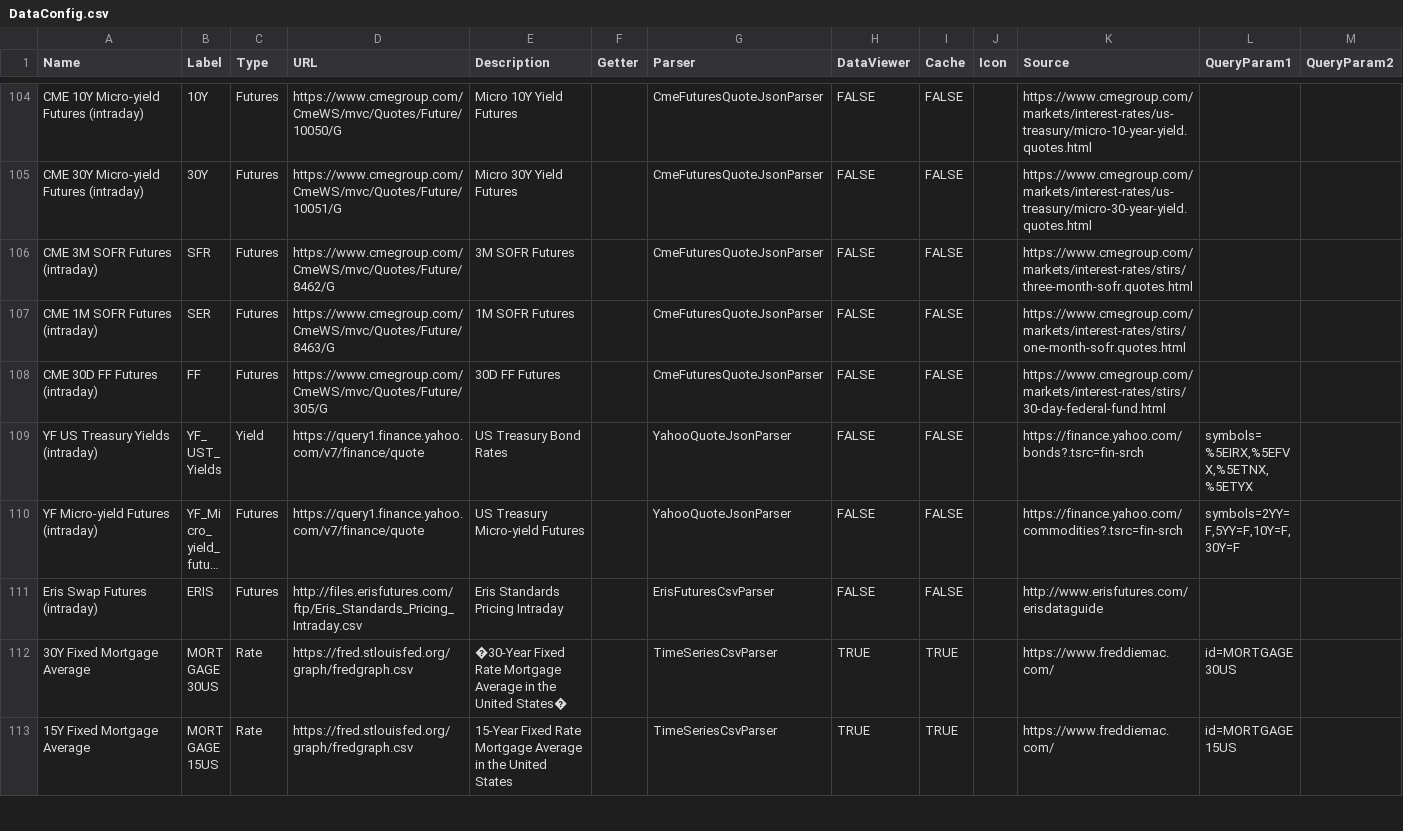
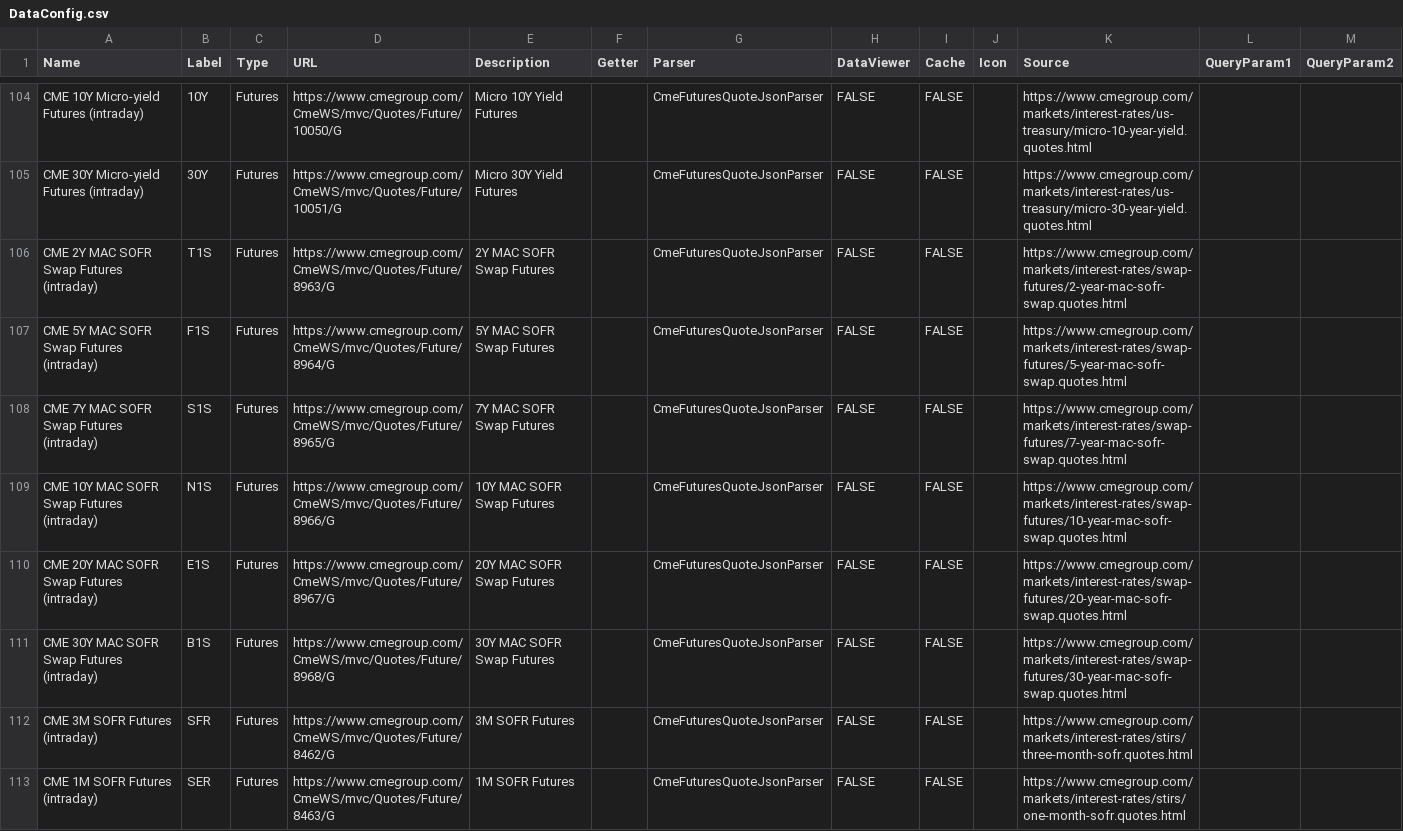
Before and after one commit to justin-cyr/inflationHub, a CSV file: backend/DataConfig.csv, drawn as a sheet; only a part is shown, gaps mark what is left out; the shorter side is filled out with more unchanged rows; long unchanged cells end in …; rows hold the shown columns only; the diff names each change by its address in the sheet, - before the commit and + after, or states it on an @@ line.

Commit message:
Added MAC SOFR swap futures.

```diff
--- a/backend/DataConfig.csv
+++ b/backend/DataConfig.csv
+row 106: CME 2Y MAC SOFR Swap Futures (intraday) | T1S | Futures | https://www.cmegroup.com/CmeWS/mvc/Quotes/Future/8963/G | 2Y MAC SOFR Swap Futures |  | CmeFuturesQuoteJsonParser | FALSE | FALSE |  | https://www.cmegroup.com/markets/interest-rates/swap-futures/2-year-mac-sofr-swap.quotes.html
+row 107: CME 5Y MAC SOFR Swap Futures (intraday) | F1S | Futures | https://www.cmegroup.com/CmeWS/mvc/Quotes/Future/8964/G | 5Y MAC SOFR Swap Futures |  | CmeFuturesQuoteJsonParser | FALSE | FALSE |  | https://www.cmegroup.com/markets/interest-rates/swap-futures/5-year-mac-sofr-swap.quotes.html
+row 108: CME 7Y MAC SOFR Swap Futures (intraday) | S1S | Futures | https://www.cmegroup.com/CmeWS/mvc/Quotes/Future/8965/G | 7Y MAC SOFR Swap Futures |  | CmeFuturesQuoteJsonParser | FALSE | FALSE |  | https://www.cmegroup.com/markets/interest-rates/swap-futures/7-year-mac-sofr-swap.quotes.html
+row 109: CME 10Y MAC SOFR Swap Futures (intraday) | N1S | Futures | https://www.cmegroup.com/CmeWS/mvc/Quotes/Future/8966/G | 10Y MAC SOFR Swap Futures |  | CmeFuturesQuoteJsonParser | FALSE | FALSE |  | https://www.cmegroup.com/markets/interest-rates/swap-futures/10-year-mac-sofr-swap.quotes.html
+row 110: CME 20Y MAC SOFR Swap Futures (intraday) | E1S | Futures | https://www.cmegroup.com/CmeWS/mvc/Quotes/Future/8967/G | 20Y MAC SOFR Swap Futures |  | CmeFuturesQuoteJsonParser | FALSE | FALSE |  | https://www.cmegroup.com/markets/interest-rates/swap-futures/20-year-mac-sofr-swap.quotes.html
+row 111: CME 30Y MAC SOFR Swap Futures (intraday) | B1S | Futures | https://www.cmegroup.com/CmeWS/mvc/Quotes/Future/8968/G | 30Y MAC SOFR Swap Futures |  | CmeFuturesQuoteJsonParser | FALSE | FALSE |  | https://www.cmegroup.com/markets/interest-rates/swap-futures/30-year-mac-sofr-swap.quotes.html
```
